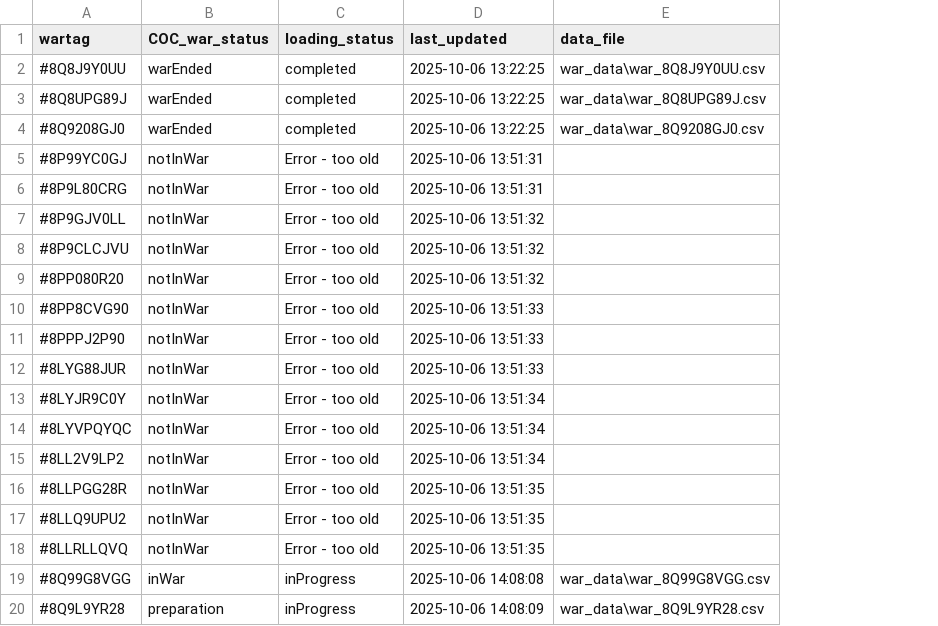
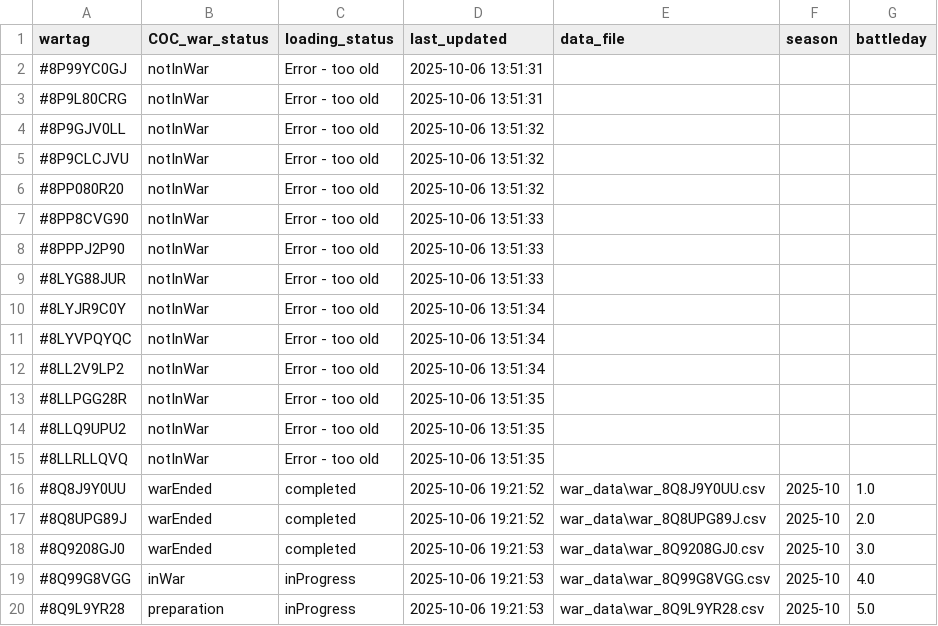
Before and after one commit to RoryTidmarsh/Clash-of-Clans-API, a CSV file: war_status.csv, drawn as a sheet; removed rows and columns are numbered as before the commit, all else as after; the diff names each change by its address in the sheet, - before the commit and + after, or states it on an @@ line.

```diff
--- a/war_status.csv
+++ b/war_status.csv
+column F (season), rows 19-20: 2025-10 | 2025-10
+column G (battleday), rows 19-20: 4.0 | 5.0
-row 2: #8Q8J9Y0UU | warEnded | completed | 2025-10-06 13:22:25 | war_data\war_8Q8J9Y0UU.csv
-row 3: #8Q8UPG89J | warEnded | completed | 2025-10-06 13:22:25 | war_data\war_8Q8UPG89J.csv
-row 4: #8Q9208GJ0 | warEnded | completed | 2025-10-06 13:22:25 | war_data\war_8Q9208GJ0.csv
+row 16: #8Q8J9Y0UU | warEnded | completed | 2025-10-06 19:21:52 | war_data\war_8Q8J9Y0UU.csv | 2025-10 | 1.0
+row 17: #8Q8UPG89J | warEnded | completed | 2025-10-06 19:21:52 | war_data\war_8Q8UPG89J.csv | 2025-10 | 2.0
+row 18: #8Q9208GJ0 | warEnded | completed | 2025-10-06 19:21:53 | war_data\war_8Q9208GJ0.csv | 2025-10 | 3.0
-D19 (last_updated): 2025-10-06 14:08:08
+D19 (last_updated): 2025-10-06 19:21:53
-D20 (last_updated): 2025-10-06 14:08:09
+D20 (last_updated): 2025-10-06 19:21:53
```
Also changed, not shown: war_data/war_8Q8J9Y0UU.csv, war_data/war_8Q8UPG89J.csv, 4 other files.
